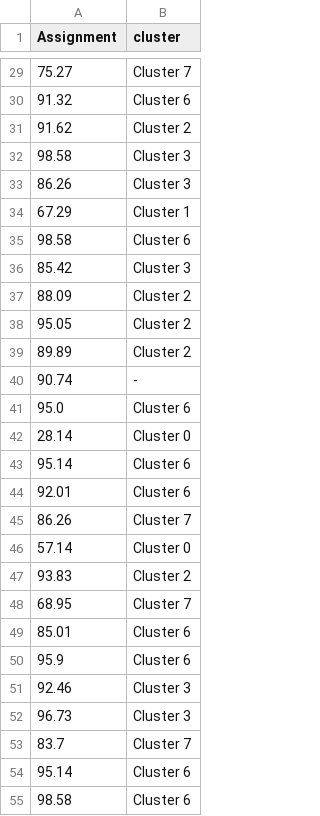
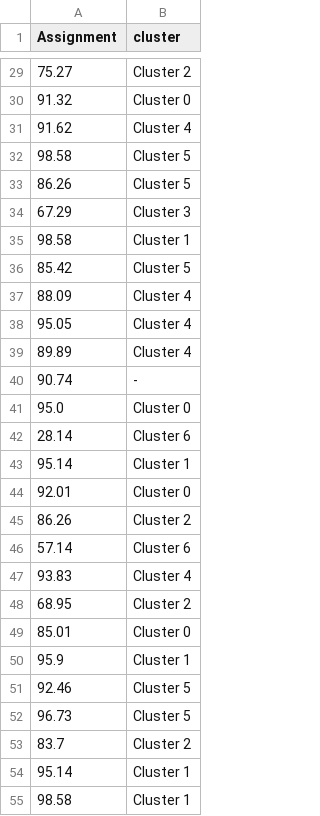
Before and after one commit to bigmlcom/bigmler, a CSV file: check_files/centroids_grades_field.csv, drawn as a sheet; only a part is shown, gaps mark what is left out; the diff covers the shown part only.

```diff
--- a/check_files/centroids_grades_field.csv
+++ b/check_files/centroids_grades_field.csv
@@ -29,27 +29,27 @@ Assignment,cluster
-75.27,Cluster 7
-91.32,Cluster 6
-91.62,Cluster 2
-98.58,Cluster 3
-86.26,Cluster 3
-67.29,Cluster 1
-98.58,Cluster 6
-85.42,Cluster 3
-88.09,Cluster 2
-95.05,Cluster 2
-89.89,Cluster 2
+75.27,Cluster 2
+91.32,Cluster 0
+91.62,Cluster 4
+98.58,Cluster 5
+86.26,Cluster 5
+67.29,Cluster 3
+98.58,Cluster 1
+85.42,Cluster 5
+88.09,Cluster 4
+95.05,Cluster 4
+89.89,Cluster 4
 90.74,-
-95.0,Cluster 6
-28.14,Cluster 0
-95.14,Cluster 6
-92.01,Cluster 6
-86.26,Cluster 7
-57.14,Cluster 0
-93.83,Cluster 2
-68.95,Cluster 7
-85.01,Cluster 6
-95.9,Cluster 6
-92.46,Cluster 3
-96.73,Cluster 3
-83.7,Cluster 7
-95.14,Cluster 6
-98.58,Cluster 6
+95.0,Cluster 0
+28.14,Cluster 6
+95.14,Cluster 1
+92.01,Cluster 0
+86.26,Cluster 2
+57.14,Cluster 6
+93.83,Cluster 4
+68.95,Cluster 2
+85.01,Cluster 0
+95.9,Cluster 1
+92.46,Cluster 5
+96.73,Cluster 5
+83.7,Cluster 2
+95.14,Cluster 1
+98.58,Cluster 1
```
Also changed, not shown: 47 edited cells elsewhere in this file, check_files/anomaly_scores_grades.csv, check_files/anomaly_scores_kdd.csv, 39 other files.
